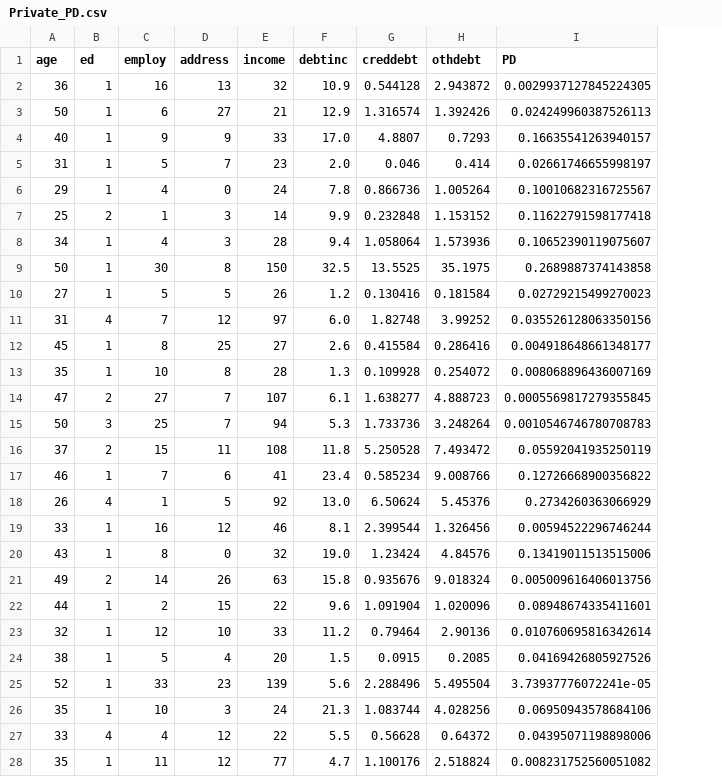
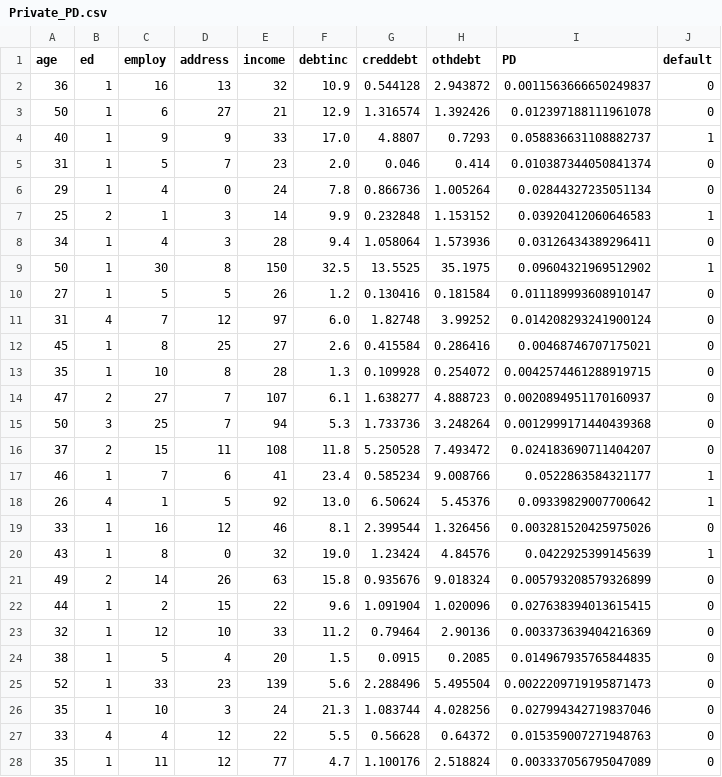
Before and after one commit to MiIesPrower/PLP, a CSV file: Private_PD.csv, drawn as a sheet; only a part is shown; the diff covers the shown part only; the diff names each change by its address in the sheet, - before the commit and + after, or states it on an @@ line.

Commit message:
updated Private PD data

```diff
--- a/Private_PD.csv
+++ b/Private_PD.csv
+column J (default), rows 2-28: 0 | 0 | 1 | 0 | 0 | 1 | 0 | 1 | 0 | 0 | 0 | 0 | 0 | 0 | 0 | 1 | 1 | 0 | 1 | 0 | 0 | 0 | 0 | 0 | 0 | 0 | 0
-I2 (PD): 0.0029937127845224305
+I2 (PD): 0.0011563666650249837
-I3 (PD): 0.024249960387526113
+I3 (PD): 0.012397188111961078
-I4 (PD): 0.16635541263940157
+I4 (PD): 0.058836631108882737
-I5 (PD): 0.02661746655998197
+I5 (PD): 0.010387344050841374
-I6 (PD): 0.10010682316725567
+I6 (PD): 0.02844327235051134
-I7 (PD): 0.11622791598177418
+I7 (PD): 0.03920412060646583
-I8 (PD): 0.10652390119075607
+I8 (PD): 0.03126434389296411
-I9 (PD): 0.2689887374143858
+I9 (PD): 0.09604321969512902
-I10 (PD): 0.02729215499270023
+I10 (PD): 0.011189993608910147
-I11 (PD): 0.035526128063350156
+I11 (PD): 0.014208293241900124
-I12 (PD): 0.004918648661348177
+I12 (PD): 0.00468746707175021
-I13 (PD): 0.008068896436007169
+I13 (PD): 0.0042574461288919715
-I14 (PD): 0.0005569817279355845
+I14 (PD): 0.0020894951170160937
-I15 (PD): 0.0010546746780708783
+I15 (PD): 0.0012999171440439368
-I16 (PD): 0.05592041935250119
+I16 (PD): 0.024183690711404207
-I17 (PD): 0.12726668900356822
+I17 (PD): 0.0522863584321177
-I18 (PD): 0.2734260363066929
+I18 (PD): 0.09339829007700642
-I19 (PD): 0.00594522296746244
+I19 (PD): 0.003281520425975026
-I20 (PD): 0.13419011513515006
+I20 (PD): 0.0422925399145639
-I21 (PD): 0.005009616406013756
+I21 (PD): 0.005793208579326899
-I22 (PD): 0.08948674335411601
+I22 (PD): 0.027638394013615415
-I23 (PD): 0.010760695816342614
+I23 (PD): 0.003373639404216369
-I24 (PD): 0.04169426805927526
+I24 (PD): 0.014967935765844835
-I25 (PD): 3.73937776072241e-05
+I25 (PD): 0.0022209719195871473
-I26 (PD): 0.06950943578684106
+I26 (PD): 0.027994342719837046
-I27 (PD): 0.04395071198898006
+I27 (PD): 0.015359007271948763
-I28 (PD): 0.008231752560051082
+I28 (PD): 0.003337056795047089
```
Also changed, not shown: 123 edited cells elsewhere in this file, 2 other files.
